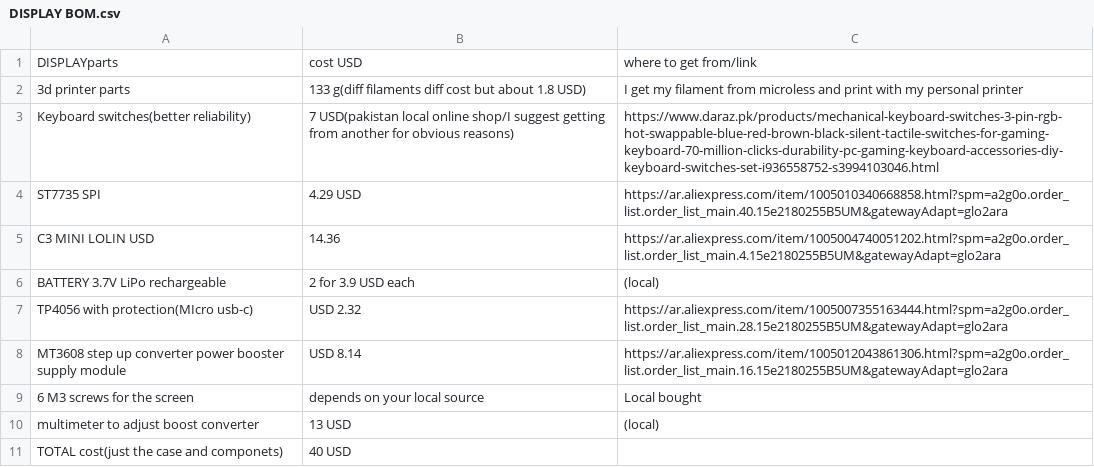
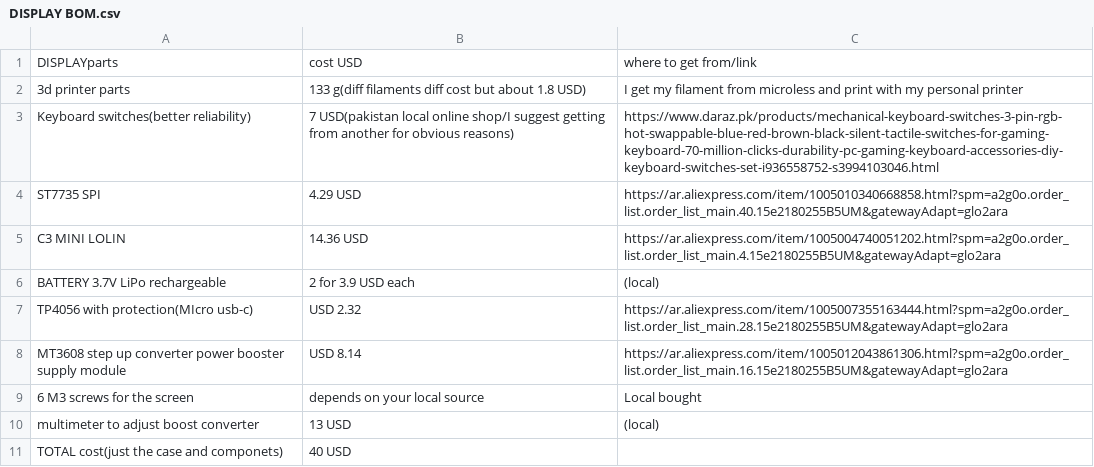
Before and after one commit to Scorpion9000IQmech/Spotify-Display, a CSV file: DISPLAY BOM.csv, drawn as a sheet.

Commit message:
Update DISPLAY BOM.csv

```diff
--- a/DISPLAY BOM.csv
+++ b/DISPLAY BOM.csv
@@ -4,3 +4,3 @@ Keyboard switches(better reliability),7 USD(pakistan local online shop/I suggest
 ST7735 SPI,4.29 USD,https://ar.aliexpress.com/item/1005010340668858.html?spm=a2g0o.order_list.order_list_main.40.15e2180255B5UM&gatewayAdapt=glo2ara,,
-C3 MINI LOLIN USD,14.36,https://ar.aliexpress.com/item/1005004740051202.html?spm=a2g0o.order_list.order_list_main.4.15e2180255B5UM&gatewayAdapt=glo2ara,,
+C3 MINI LOLIN,14.36 USD,https://ar.aliexpress.com/item/1005004740051202.html?spm=a2g0o.order_list.order_list_main.4.15e2180255B5UM&gatewayAdapt=glo2ara,,
 BATTERY 3.7V LiPo rechargeable,2 for 3.9 USD each,(local),,
```
